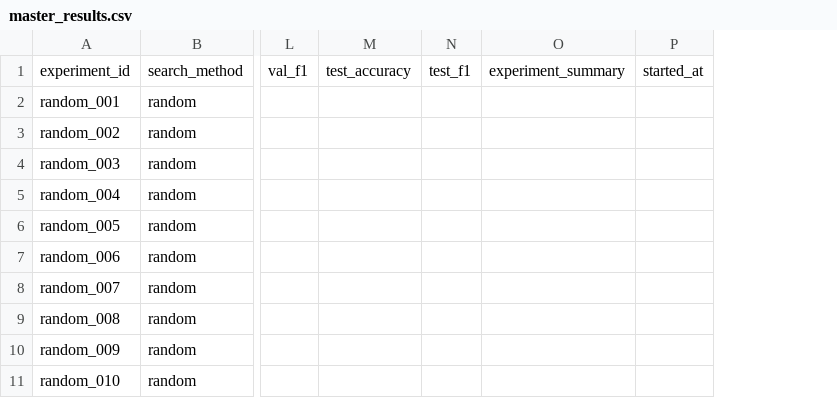
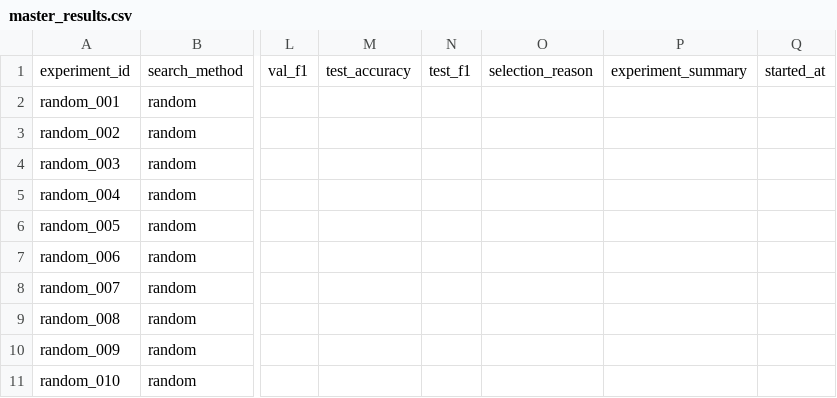
Before and after one commit to gitanjalir1492/scGeneScope, a CSV file: experiments/search/master_results.csv, drawn as a sheet; only a part is shown, gaps mark what is left out; the diff names each change by its address in the sheet, - before the commit and + after, or states it on an @@ line.

Commit message:
Add LLM search framework and unified search pipeline

```diff
--- a/experiments/search/master_results.csv
+++ b/experiments/search/master_results.csv
+column O, row 1: selection_reason
```
Also changed, not shown: 5 other files.
